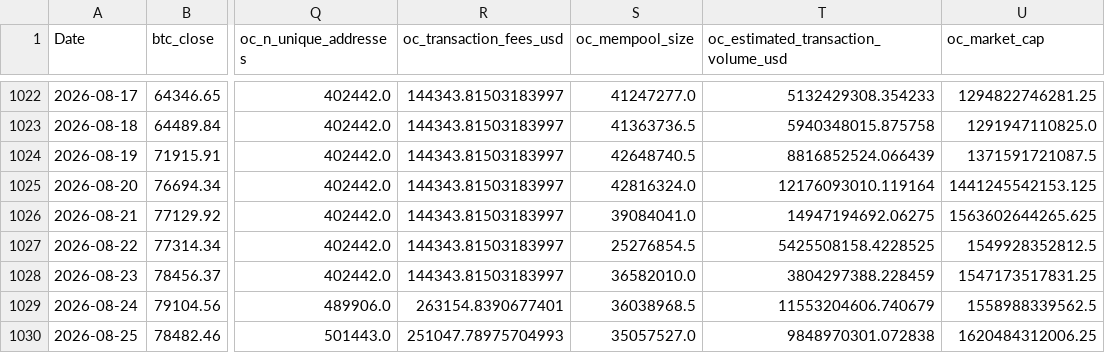
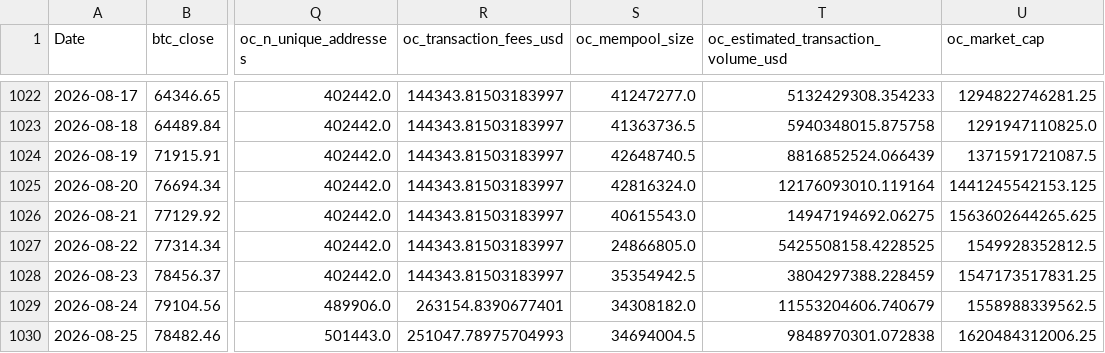
Before and after one commit to yoursprerit/btc-range-model, a CSV file: data/backtest/raw_features_daily.csv, drawn as a sheet; only a part is shown, gaps mark what is left out; the diff names each change by its address in the sheet, - before the commit and + after, or states it on an @@ line.

```diff
--- a/data/backtest/raw_features_daily.csv
+++ b/data/backtest/raw_features_daily.csv
-S1026 (oc_mempool_size): 39084041.0
+S1026 (oc_mempool_size): 40615543.0
-S1027 (oc_mempool_size): 25276854.5
+S1027 (oc_mempool_size): 24866805.0
-S1028 (oc_mempool_size): 36582010.0
+S1028 (oc_mempool_size): 35354942.5
-S1029 (oc_mempool_size): 36038968.5
+S1029 (oc_mempool_size): 34308182.0
-S1030 (oc_mempool_size): 35057527.0
+S1030 (oc_mempool_size): 34694004.5
```
Also changed, not shown: 1 other file.
